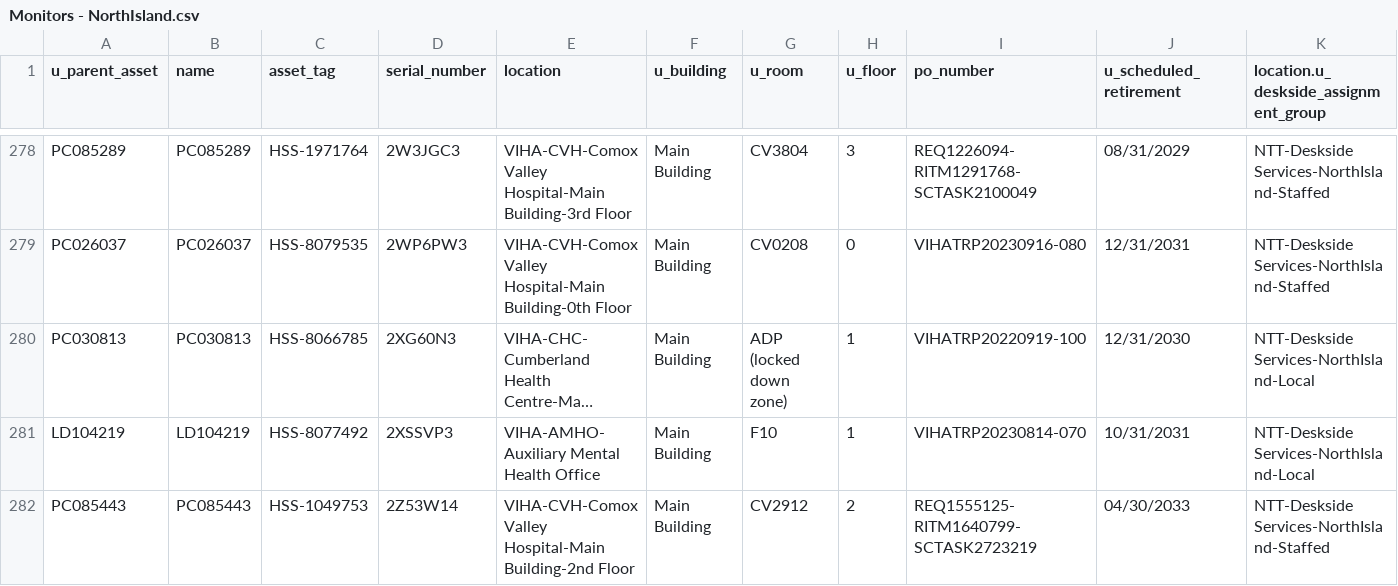
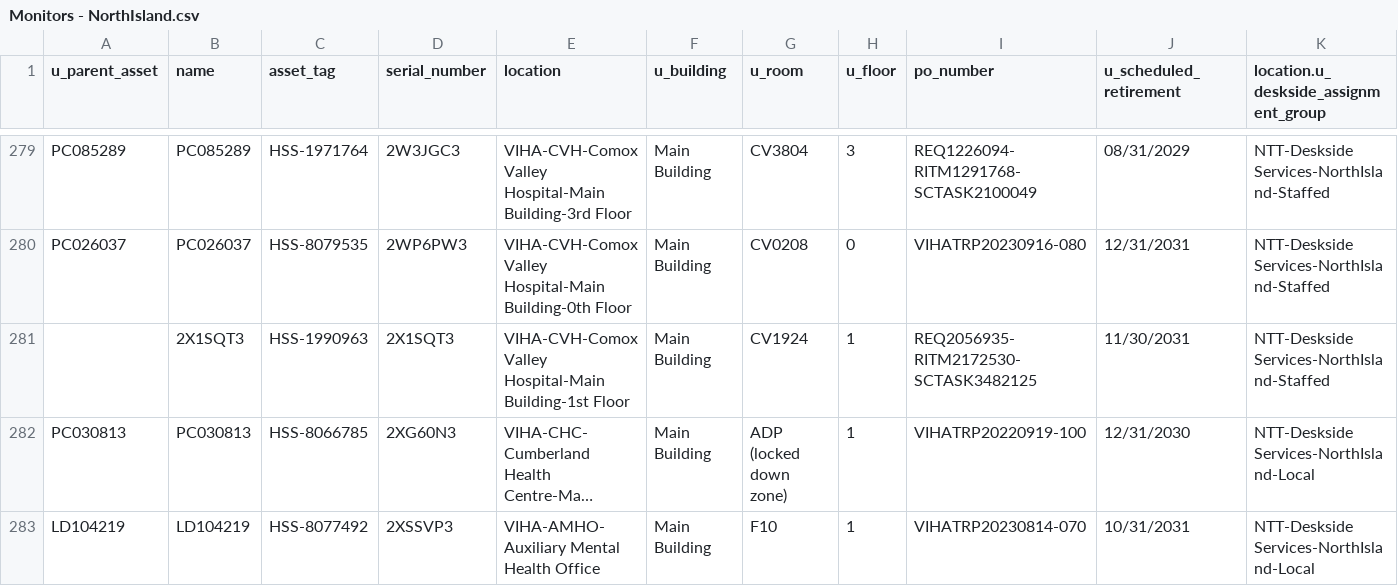
Before and after one commit to digbysa/New-Inventory-Tool, a CSV file: Data/NorthIsland/Monitors - NorthIsland.csv, drawn as a sheet; only a part is shown, gaps mark what is left out; the shorter side is filled out with more unchanged rows; long unchanged cells end in …; the diff covers the shown part only; the diff names each change by its address in the sheet, - before the commit and + after, or states it on an @@ line.

```diff
--- a/Data/NorthIsland/Monitors - NorthIsland.csv
+++ b/Data/NorthIsland/Monitors - NorthIsland.csv
+row 281:  | 2X1SQT3 | HSS-1990963 | 2X1SQT3 | VIHA-CVH-Comox Valley Hospital-Main Building-1st Floor | Main Building | CV1924 | 1 | REQ2056935-RITM2172530-SCTASK3482125 | 11/30/2031 | NTT-Deskside Services-NorthIsland-Staffed
```
Also changed, not shown: 6 added rows, 4 removed rows and 18 edited cells elsewhere in this file, Data/CampbellRiver/Computers - CampbellRiver.csv, Data/Cowichan/Computers - Cowichan.csv, 15 other files.
